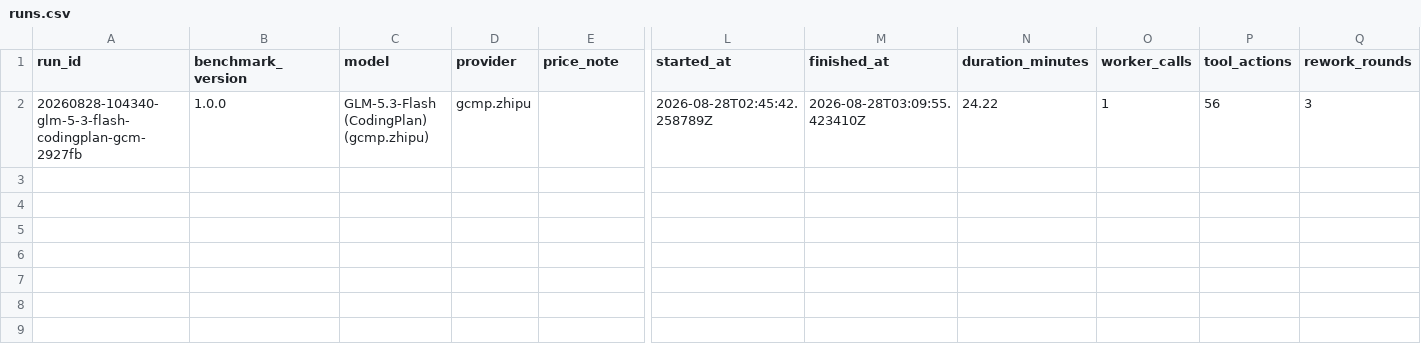
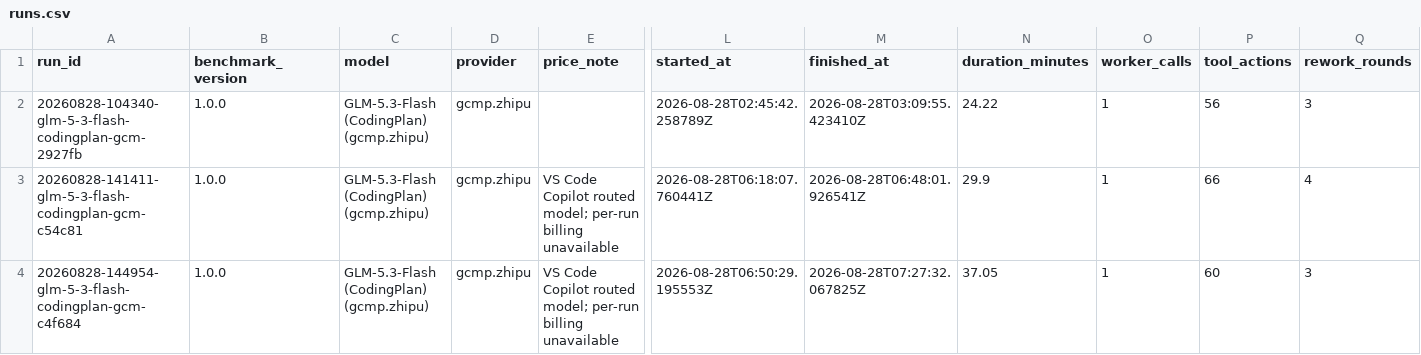
Before and after one commit to nonewind/vscode-copilot-leader-agents, a CSV file: benchmarks/poor-mode-fullstack/scoreboard/runs.csv, drawn as a sheet; only a part is shown, gaps mark what is left out; rows hold the shown columns only; the diff names each change by its address in the sheet, - before the commit and + after, or states it on an @@ line.

Commit message:
Refactor architecture and protocols for task management and worker delegation
- Updated the architecture documentation to introduce a task topology gate, defining clear boundaries for simple and compound tasks, and ensuring independent acceptance chains.
- Enhanced worker brief requirements to include specific task packages and dependency orders, preventing the merging of independently acceptable packages.
- Revised the native limitations to reflect new task-topology classifications and the importance of exact write ownership in parallelism.
- Strengthened security protocols by enforcing task-package independence and exact write ownership in high-risk operations.
- Modified validation scripts to ensure compliance with new task management protocols, including checks for independent acceptance and parallel execution rules.
- Updated agent documentation (Analyzer, Implementer, Leader, Reviewer, Tester) to clarify the new rules regarding task boundaries, independent packages, and the prohibition of merging tasks.
- Adjusted skills documentation to align with the new orchestration and cost-control strategies, emphasizing dependency-ordered waves and the need for explicit task decomposition.
- Enhanced test cases to validate the implementation of new task management protocols and ensure proper documentation adherence.

```diff
--- a/benchmarks/poor-mode-fullstack/scoreboard/runs.csv
+++ b/benchmarks/poor-mode-fullstack/scoreboard/runs.csv
+row 3: 20260828-141411-glm-5-3-flash-codingplan-gcm-c54c81 | 1.0.0 | GLM-5.3-Flash (CodingPlan) (gcmp.zhipu) | gcmp.zhipu | VS Code Copilot routed model; per-run billing unavailable | 2026-08-28T06:18:07.760441Z | 2026-08-28T06:48:01.926541Z | 29.9 | 1 | 66 | 4
+row 4: 20260828-144954-glm-5-3-flash-codingplan-gcm-c4f684 | 1.0.0 | GLM-5.3-Flash (CodingPlan) (gcmp.zhipu) | gcmp.zhipu | VS Code Copilot routed model; per-run billing unavailable | 2026-08-28T06:50:29.195553Z | 2026-08-28T07:27:32.067825Z | 37.05 | 1 | 60 | 3
```
Also changed, not shown: 14 other files.
